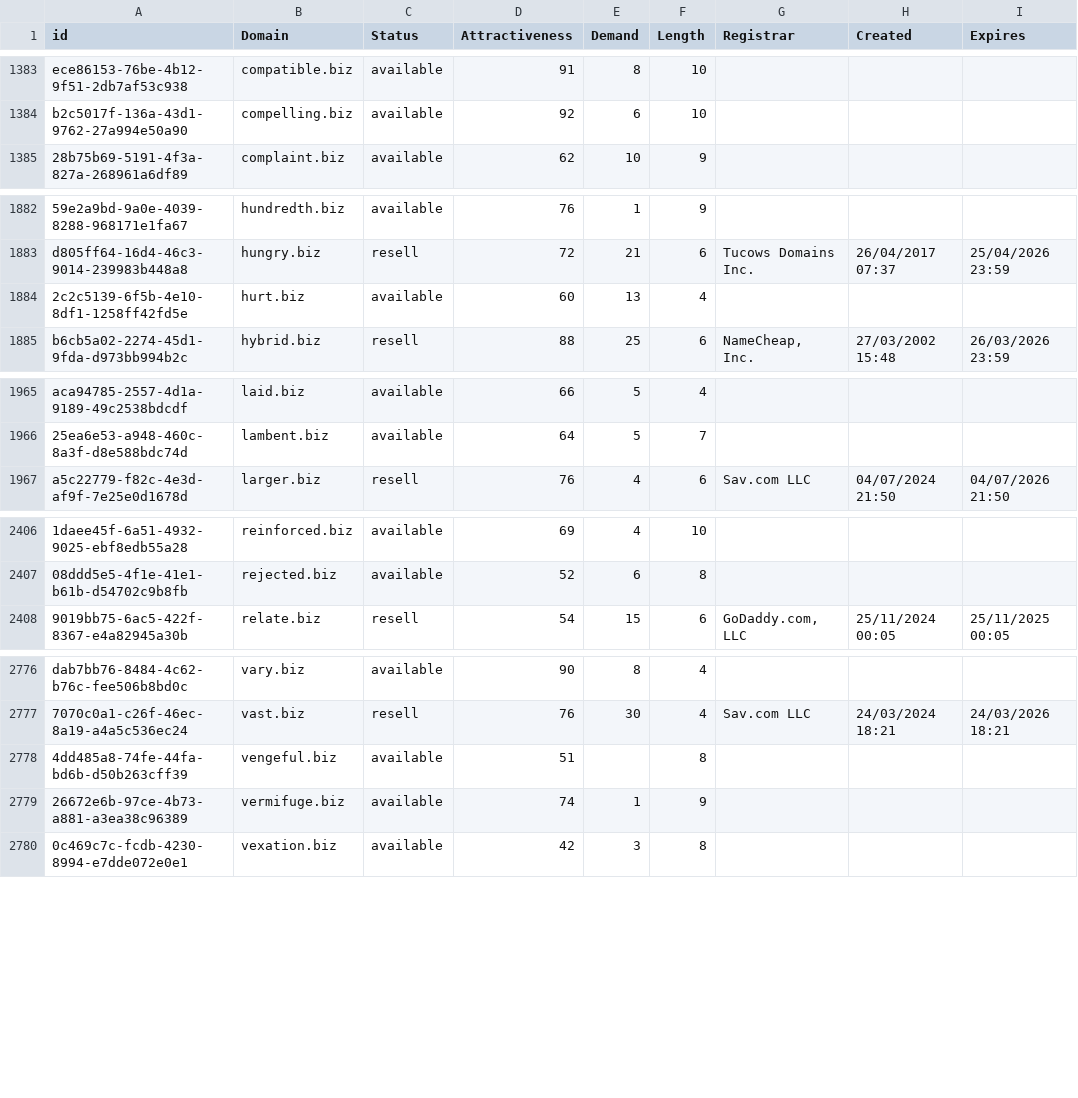
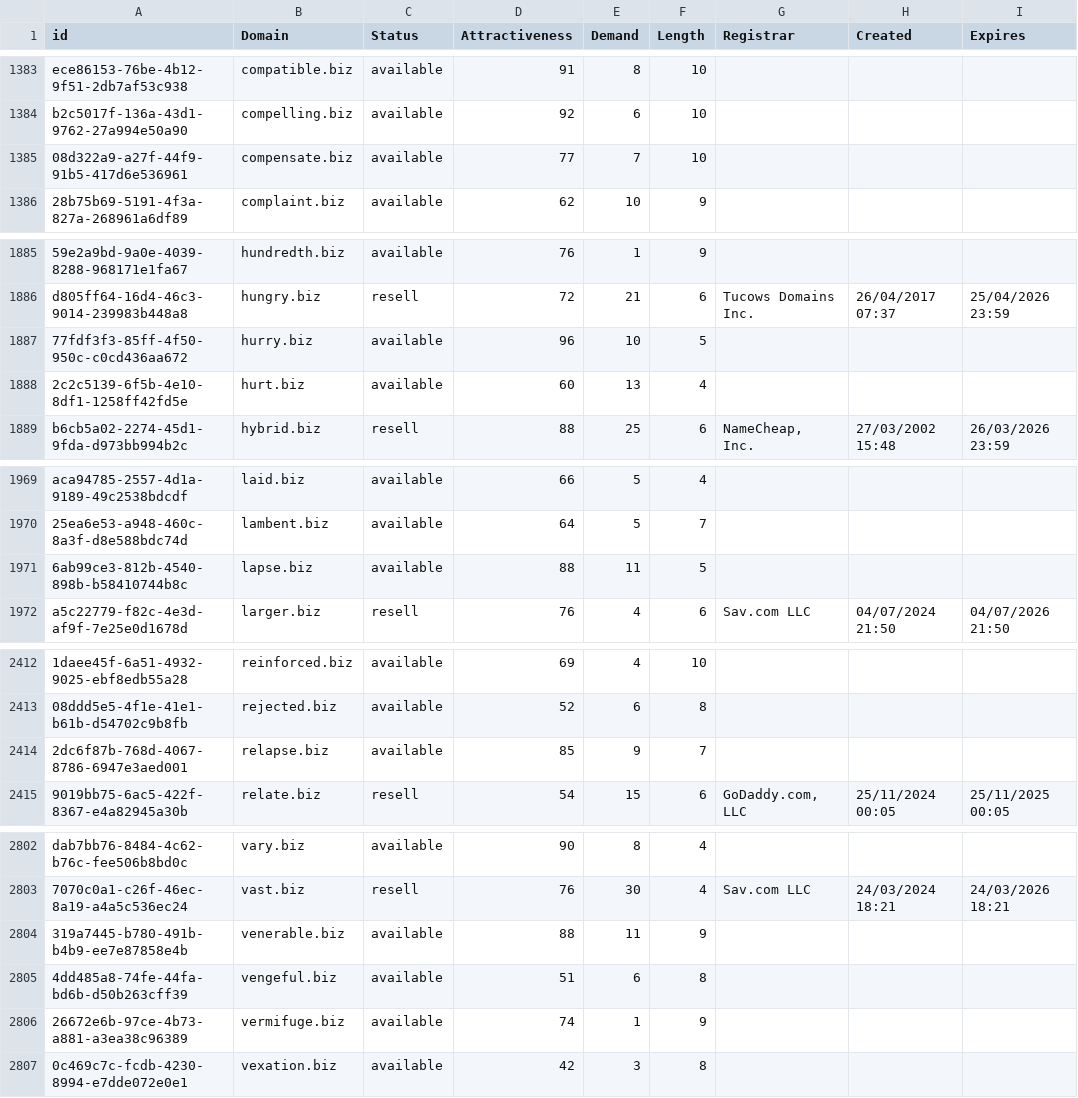
Before and after one commit to UniqueDomains/biz-oneword-domains, a CSV file: biz.csv, drawn as a sheet; only a part is shown, gaps mark what is left out; addresses are those after the commit; the diff covers the shown part only; the diff names each change by its address in the sheet, - before the commit and + after, or states it on an @@ line.

```diff
--- a/biz.csv
+++ b/biz.csv
+row 1385: 08d322a9-a27f-44f9-91b5-417d6e536961 | compensate.biz | available | 77 | 7 | 10
+row 1887: 77fdf3f3-85ff-4f50-950c-c0cd436aa672 | hurry.biz | available | 96 | 10 | 5
+row 1971: 6ab99ce3-812b-4540-898b-b58410744b8c | lapse.biz | available | 88 | 11 | 5
+row 2414: 2dc6f87b-768d-4067-8786-6947e3aed001 | relapse.biz | available | 85 | 9 | 7
+row 2804: 319a7445-b780-491b-b4b9-ee7e87858e4b | venerable.biz | available | 88 | 11 | 9
-E2805 (Demand): (empty)
+E2805 (Demand): 6
```
Also changed, not shown: 24 added rows elsewhere in this file, 2 other files.
